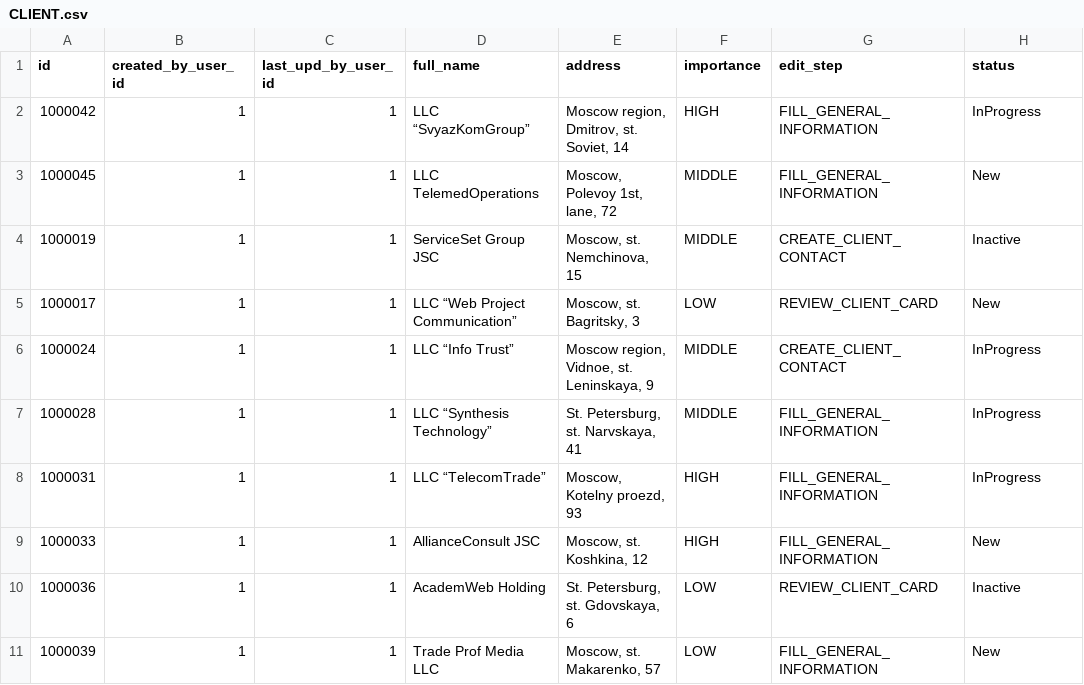
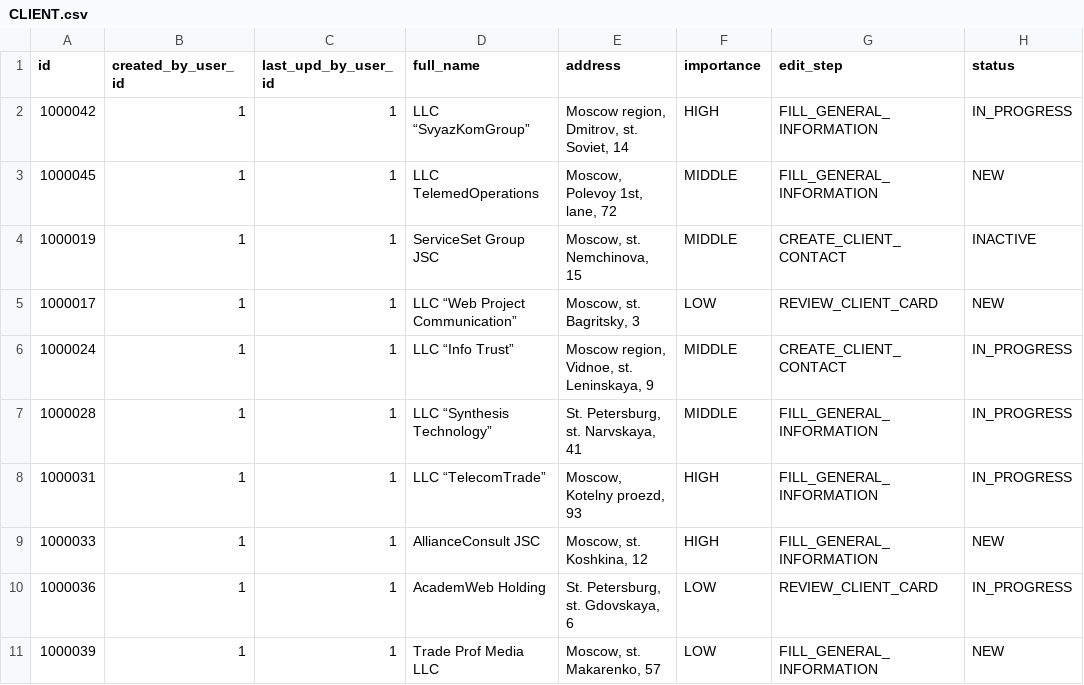
Before and after one commit to CX-Box/cxbox-demo, a CSV file: src/main/resources/db/data/CLIENT.csv, drawn as a sheet.

Commit message:
FIX

```diff
--- a/src/main/resources/db/data/CLIENT.csv
+++ b/src/main/resources/db/data/CLIENT.csv
@@ -1,11 +1,11 @@
 id,created_by_user_id,last_upd_by_user_id,full_name,address,importance,edit_step,status
-1000042,1,1,LLC “SvyazKomGroup”,"Moscow region, Dmitrov, st. Soviet, 14",HIGH,FILL_GENERAL_INFORMATION,InProgress
-1000045,1,1,LLC TelemedOperations,"Moscow, Polevoy 1st, lane, 72",MIDDLE,FILL_GENERAL_INFORMATION,New
-1000019,1,1,ServiceSet Group JSC,"Moscow, st. Nemchinova, 15",MIDDLE,CREATE_CLIENT_CONTACT,Inactive
-1000017,1,1,LLC “Web Project Communication”,"Moscow, st. Bagritsky, 3",LOW,REVIEW_CLIENT_CARD,New
-1000024,1,1,LLC “Info Trust”,"Moscow region, Vidnoe, st. Leninskaya, 9",MIDDLE,CREATE_CLIENT_CONTACT,InProgress
-1000028,1,1,LLC “Synthesis Technology”,"St. Petersburg, st. Narvskaya, 41",MIDDLE,FILL_GENERAL_INFORMATION,InProgress
-1000031,1,1,LLC “TelecomTrade”,"Moscow, Kotelny proezd, 93",HIGH,FILL_GENERAL_INFORMATION,InProgress
-1000033,1,1,AllianceConsult JSC,"Moscow, st. Koshkina, 12",HIGH,FILL_GENERAL_INFORMATION,New
-1000036,1,1,AcademWeb Holding,"St. Petersburg, st. Gdovskaya, 6",LOW,REVIEW_CLIENT_CARD,Inactive
-1000039,1,1,Trade Prof Media LLC,"Moscow, st. Makarenko, 57",LOW,FILL_GENERAL_INFORMATION,New
+1000042,1,1,LLC “SvyazKomGroup”,"Moscow region, Dmitrov, st. Soviet, 14",HIGH,FILL_GENERAL_INFORMATION,IN_PROGRESS
+1000045,1,1,LLC TelemedOperations,"Moscow, Polevoy 1st, lane, 72",MIDDLE,FILL_GENERAL_INFORMATION,NEW
+1000019,1,1,ServiceSet Group JSC,"Moscow, st. Nemchinova, 15",MIDDLE,CREATE_CLIENT_CONTACT,INACTIVE
+1000017,1,1,LLC “Web Project Communication”,"Moscow, st. Bagritsky, 3",LOW,REVIEW_CLIENT_CARD,NEW
+1000024,1,1,LLC “Info Trust”,"Moscow region, Vidnoe, st. Leninskaya, 9",MIDDLE,CREATE_CLIENT_CONTACT,IN_PROGRESS
+1000028,1,1,LLC “Synthesis Technology”,"St. Petersburg, st. Narvskaya, 41",MIDDLE,FILL_GENERAL_INFORMATION,IN_PROGRESS
+1000031,1,1,LLC “TelecomTrade”,"Moscow, Kotelny proezd, 93",HIGH,FILL_GENERAL_INFORMATION,IN_PROGRESS
+1000033,1,1,AllianceConsult JSC,"Moscow, st. Koshkina, 12",HIGH,FILL_GENERAL_INFORMATION,NEW
+1000036,1,1,AcademWeb Holding,"St. Petersburg, st. Gdovskaya, 6",LOW,REVIEW_CLIENT_CARD,IN_PROGRESS
+1000039,1,1,Trade Prof Media LLC,"Moscow, st. Makarenko, 57",LOW,FILL_GENERAL_INFORMATION,NEW
```
